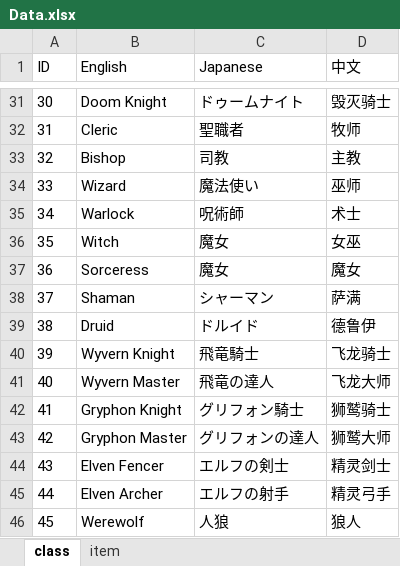
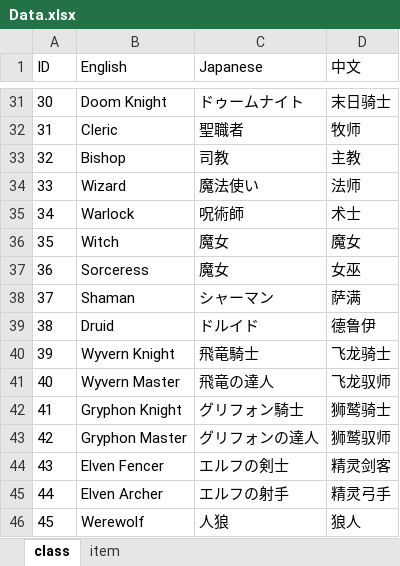
Before and after one commit to turtle-insect/UnicornOverlord, an Excel workbook: UnicornOverlord/info/Data.xlsx, sheet class, drawn as a sheet; only a part is shown, gaps mark what is left out; values as stored, in another font and other column widths than the file's, no borders; the diff covers the shown part only; the diff names each change by its address in the sheet, - before the commit and + after, or states it on an @@ line.

```diff
--- a/UnicornOverlord/info/Data.xlsx (sheet class)
+++ b/UnicornOverlord/info/Data.xlsx (sheet class)
-D31 (中文): 毁灭骑士
+D31 (中文): 末日骑士
-D34 (中文): 巫师
+D34 (中文): 法师
-D36 (中文): 女巫
+D36 (中文): 魔女
-D37 (中文): 魔女
+D37 (中文): 女巫
-D41 (中文): 飞龙大师
+D41 (中文): 飞龙驭师
-D43 (中文): 狮鹫大师
+D43 (中文): 狮鹫驭师
-D44 (中文): 精灵剑士
+D44 (中文): 精灵剑客
```
Also changed, not shown: 27 edited cells elsewhere in this sheet, sheet item, 2 other files.
